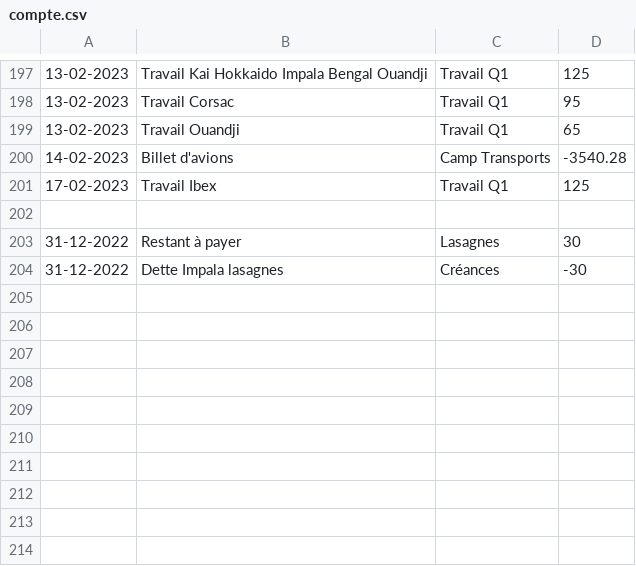
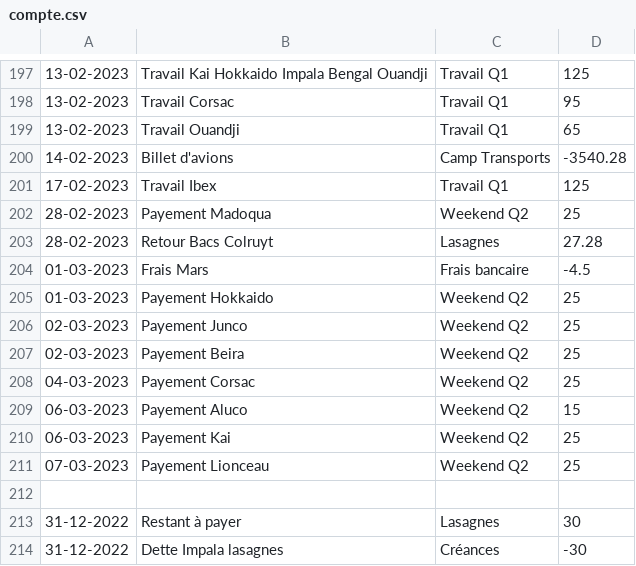
Before and after one commit to MaximeGodfriaux/ComptesPi2, a CSV file: csv_files/compte.csv, drawn as a sheet; only a part is shown, gaps mark what is left out; the diff names each change by its address in the sheet, - before the commit and + after, or states it on an @@ line.

```diff
--- a/csv_files/compte.csv
+++ b/csv_files/compte.csv
+row 202: 28-02-2023 | Payement Madoqua | Weekend Q2 | 25
+row 203: 28-02-2023 | Retour Bacs Colruyt | Lasagnes | 27.28
+row 204: 01-03-2023 | Frais Mars | Frais bancaire | -4.5
+row 205: 01-03-2023 | Payement Hokkaido | Weekend Q2 | 25
+row 206: 02-03-2023 | Payement Junco | Weekend Q2 | 25
+row 207: 02-03-2023 | Payement Beira | Weekend Q2 | 25
+row 208: 04-03-2023 | Payement Corsac | Weekend Q2 | 25
+row 209: 06-03-2023 | Payement Aluco | Weekend Q2 | 15
+row 210: 06-03-2023 | Payement Kai | Weekend Q2 | 25
+row 211: 07-03-2023 | Payement Lionceau | Weekend Q2 | 25
```
Also changed, not shown: 9 other files.
